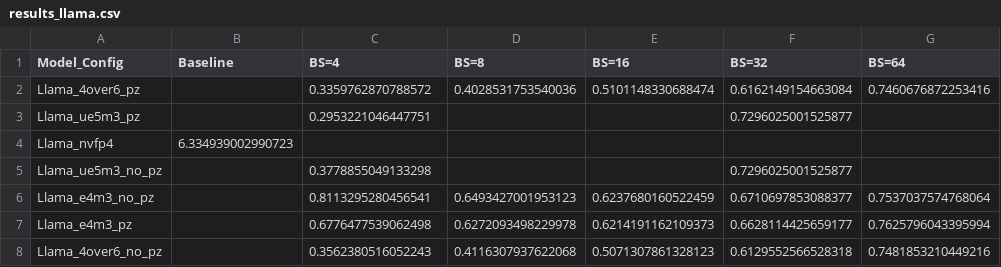
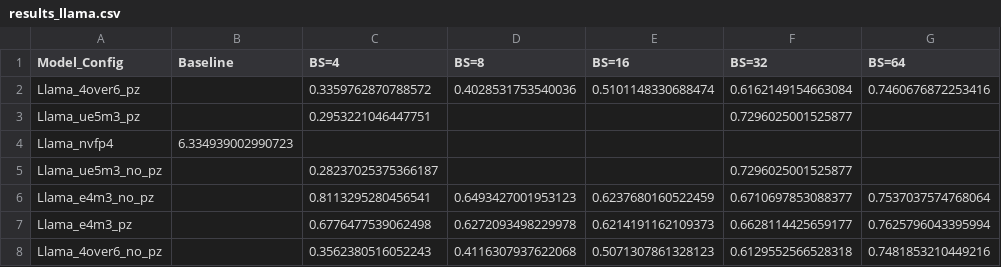
Before and after one commit to clee1994/finer_is_better, a CSV file: results_llama.csv, drawn as a sheet; only a part is shown; the diff names each change by its address in the sheet, - before the commit and + after, or states it on an @@ line.

Commit message:
Update results for Llama_ue5m3_no_pz BS=4

```diff
--- a/results_llama.csv
+++ b/results_llama.csv
-C5 (BS=4): 0.3778855049133298
+C5 (BS=4): 0.28237025375366187
```
